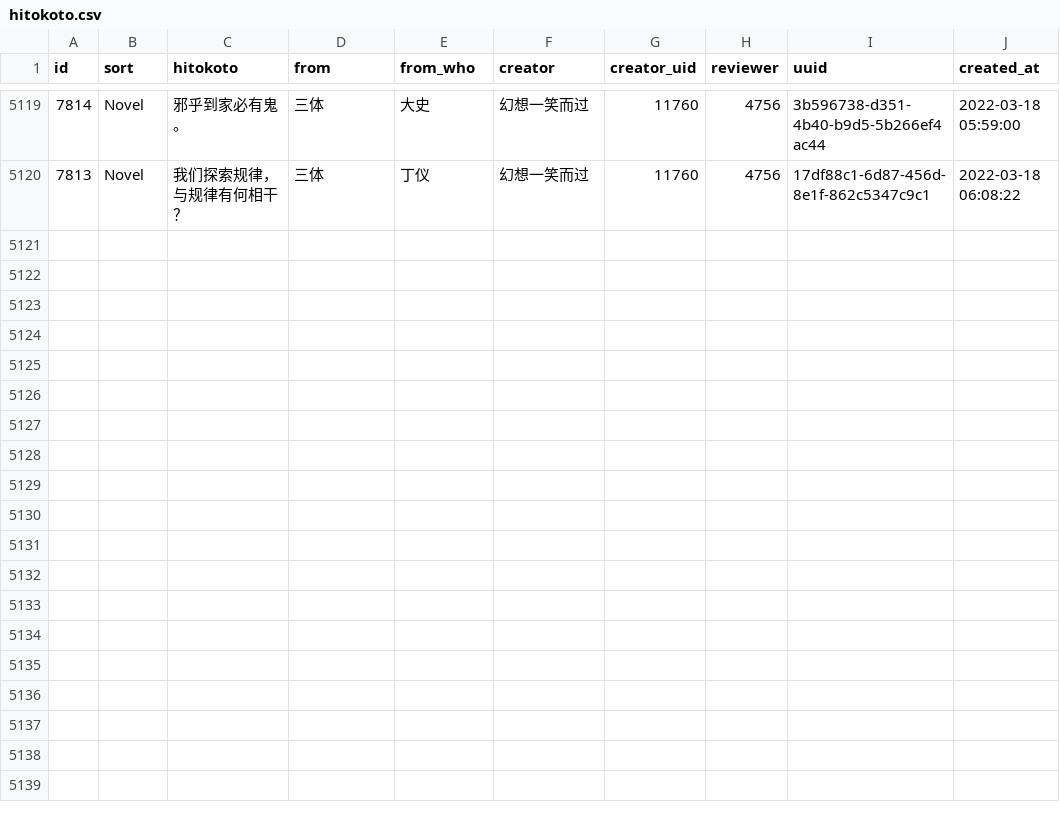
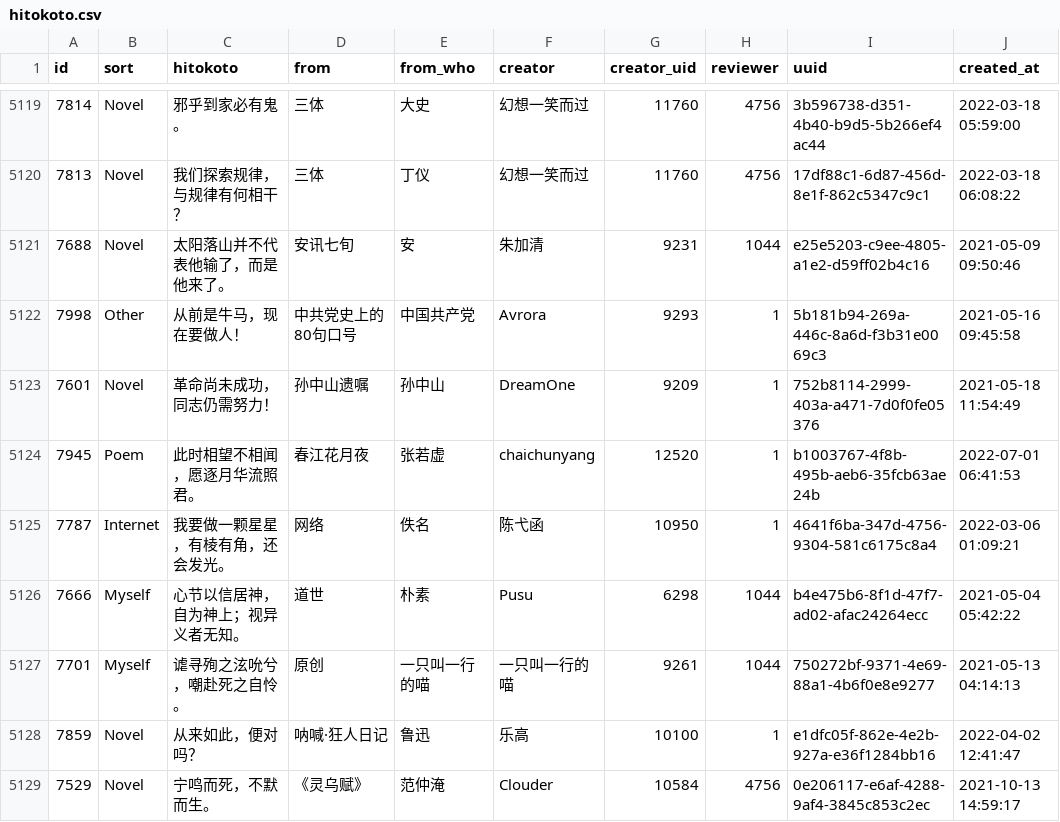
Before and after one commit to ElainaMoe/Unofficial-Hitokoto-Database, a CSV file: hitokoto.csv, drawn as a sheet; only a part is shown, gaps mark what is left out.

Commit message:
update Hitokoto database

```diff
--- a/hitokoto.csv
+++ b/hitokoto.csv
@@ -5130 +5130,10 @@ id,sort,hitokoto,from,from_who,creator,creator_uid,reviewer,uuid,created_at
 7813,Novel,我们探索规律，与规律有何相干？,三体,丁仪,幻想一笑而过,11760,4756,17df88c1-6d87-456d-8e1f-862c5347c9c1,2022-03-18 06:08:22
+7688,Novel,太阳落山并不代表他输了，而是他来了。,安讯七旬,安,朱加清,9231,1044,e25e5203-c9ee-4805-a1e2-d59ff02b4c16,2021-05-09 09:50:46
+7998,Other,从前是牛马，现在要做人！,中共党史上的80句口号,中国共产党,Avrora,9293,1,5b181b94-269a-446c-8a6d-f3b31e0069c3,2021-05-16 09:45:58
+7601,Novel,革命尚未成功，同志仍需努力！,孙中山遗嘱,孙中山,DreamOne,9209,1,752b8114-2999-403a-a471-7d0f0fe05376,2021-05-18 11:54:49
+7945,Poem,此时相望不相闻，愿逐月华流照君。,春江花月夜,张若虚,chaichunyang,12520,1,b1003767-4f8b-495b-aeb6-35fcb63ae24b,2022-07-01 06:41:53
+7787,Internet,我要做一颗星星，有棱有角，还会发光。,网络,佚名,陈弋函,10950,1,4641f6ba-347d-4756-9304-581c6175c8a4,2022-03-06 01:09:21
+7666,Myself,心节以信居神，自为神上；视异义者无知。,道世,朴素,Pusu,6298,1044,b4e475b6-8f1d-47f7-ad02-afac24264ecc,2021-05-04 05:42:22
+7701,Myself,谑寻殉之泫吮兮，嘲赴死之自怜。,原创,一只叫一行的喵,一只叫一行的喵,9261,1044,750272bf-9371-4e69-88a1-4b6f0e8e9277,2021-05-13 04:14:13
+7859,Novel,从来如此，便对吗？,呐喊·狂人日记,鲁迅,乐高,10100,1,e1dfc05f-862e-4e2b-927a-e36f1284bb16,2022-04-02 12:41:47
+7529,Novel,宁鸣而死，不默而生。,《灵乌赋》,范仲淹,Clouder,10584,4756,0e206117-e6af-4288-9af4-3845c853c2ec,2021-10-13 14:59:17
```
